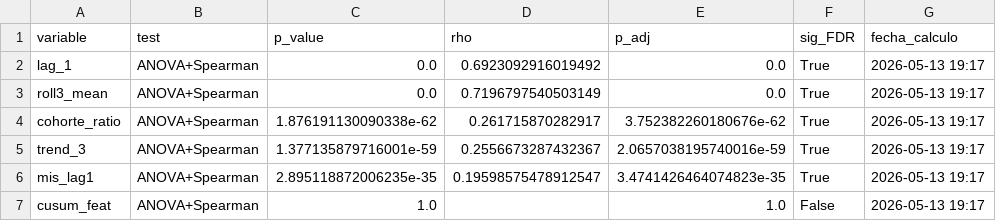
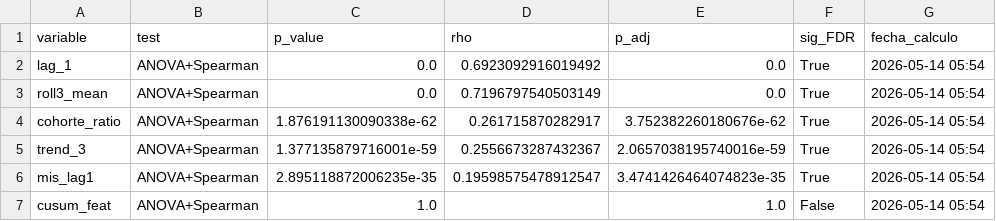
Before and after one commit to JMEL1092/ML, a CSV file: outputs/validacion_variables.csv, drawn as a sheet.

```diff
--- a/outputs/validacion_variables.csv
+++ b/outputs/validacion_variables.csv
@@ -1,7 +1,7 @@
 variable,test,p_value,rho,p_adj,sig_FDR,fecha_calculo
-lag_1,ANOVA+Spearman,0.0,0.6923092916019492,0.0,True,2026-05-13 19:17
-roll3_mean,ANOVA+Spearman,0.0,0.7196797540503149,0.0,True,2026-05-13 19:17
-cohorte_ratio,ANOVA+Spearman,1.876191130090338e-62,0.261715870282917,3.752382260180676e-62,True,2026-05-13 19:17
-trend_3,ANOVA+Spearman,1.377135879716001e-59,0.2556673287432367,2.0657038195740016e-59,True,2026-05-13 19:17
-mis_lag1,ANOVA+Spearman,2.895118872006235e-35,0.19598575478912547,3.4741426464074823e-35,True,2026-05-13 19:17
-cusum_feat,ANOVA+Spearman,1.0,,1.0,False,2026-05-13 19:17
+lag_1,ANOVA+Spearman,0.0,0.6923092916019492,0.0,True,2026-05-14 05:54
+roll3_mean,ANOVA+Spearman,0.0,0.7196797540503149,0.0,True,2026-05-14 05:54
+cohorte_ratio,ANOVA+Spearman,1.876191130090338e-62,0.261715870282917,3.752382260180676e-62,True,2026-05-14 05:54
+trend_3,ANOVA+Spearman,1.377135879716001e-59,0.2556673287432367,2.0657038195740016e-59,True,2026-05-14 05:54
+mis_lag1,ANOVA+Spearman,2.895118872006235e-35,0.19598575478912547,3.4741426464074823e-35,True,2026-05-14 05:54
+cusum_feat,ANOVA+Spearman,1.0,,1.0,False,2026-05-14 05:54
```
Also changed, not shown: outputs/historial_accuracy.csv, outputs/score_diagnostico.csv, 16 other files.
